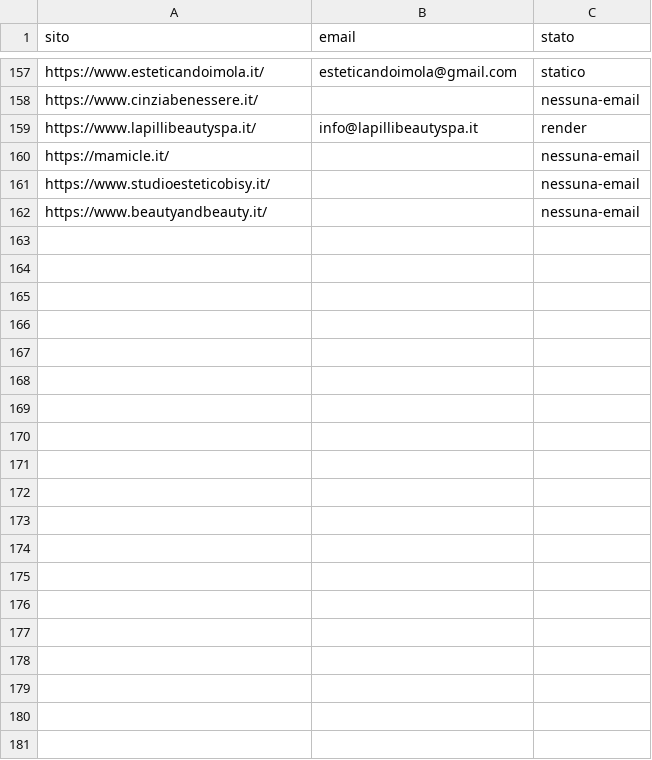
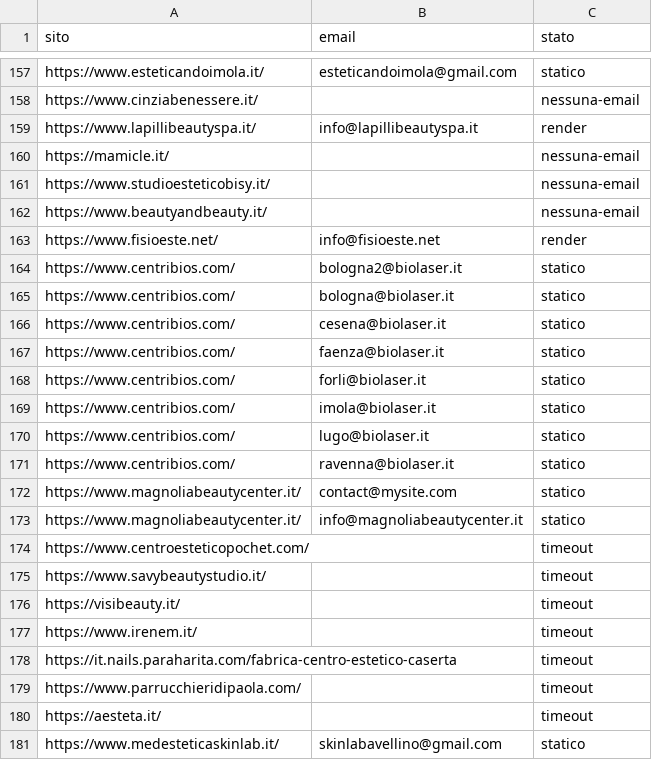
Before and after one commit to otticaclienti/scraper-estetica, a CSV file: emails.csv, drawn as a sheet; only a part is shown, gaps mark what is left out; the diff covers the shown part only; the diff names each change by its address in the sheet, - before the commit and + after, or states it on an @@ line.

```diff
--- a/emails.csv
+++ b/emails.csv
+row 163: https://www.fisioeste.net/ | info@fisioeste.net | render
+row 164: https://www.centribios.com/ | bologna2@biolaser.it | statico
+row 165: https://www.centribios.com/ | bologna@biolaser.it | statico
+row 166: https://www.centribios.com/ | cesena@biolaser.it | statico
+row 167: https://www.centribios.com/ | faenza@biolaser.it | statico
+row 168: https://www.centribios.com/ | forli@biolaser.it | statico
+row 169: https://www.centribios.com/ | imola@biolaser.it | statico
+row 170: https://www.centribios.com/ | lugo@biolaser.it | statico
+row 171: https://www.centribios.com/ | ravenna@biolaser.it | statico
+row 172: https://www.magnoliabeautycenter.it/ | contact@mysite.com | statico
+row 173: https://www.magnoliabeautycenter.it/ | info@magnoliabeautycenter.it | statico
+row 174: https://www.centroesteticopochet.com/ |  | timeout
+row 175: https://www.savybeautystudio.it/ |  | timeout
+row 176: https://visibeauty.it/ |  | timeout
+row 177: https://www.irenem.it/ |  | timeout
+row 178: https://it.nails.paraharita.com/fabrica-centro-estetico-caserta |  | timeout
+row 179: https://www.parrucchieridipaola.com/ |  | timeout
+row 180: https://aesteta.it/ |  | timeout
+row 181: https://www.medesteticaskinlab.it/ | skinlabavellino@gmail.com | statico
```
Also changed, not shown: 25 added rows elsewhere in this file, 1 other file.
